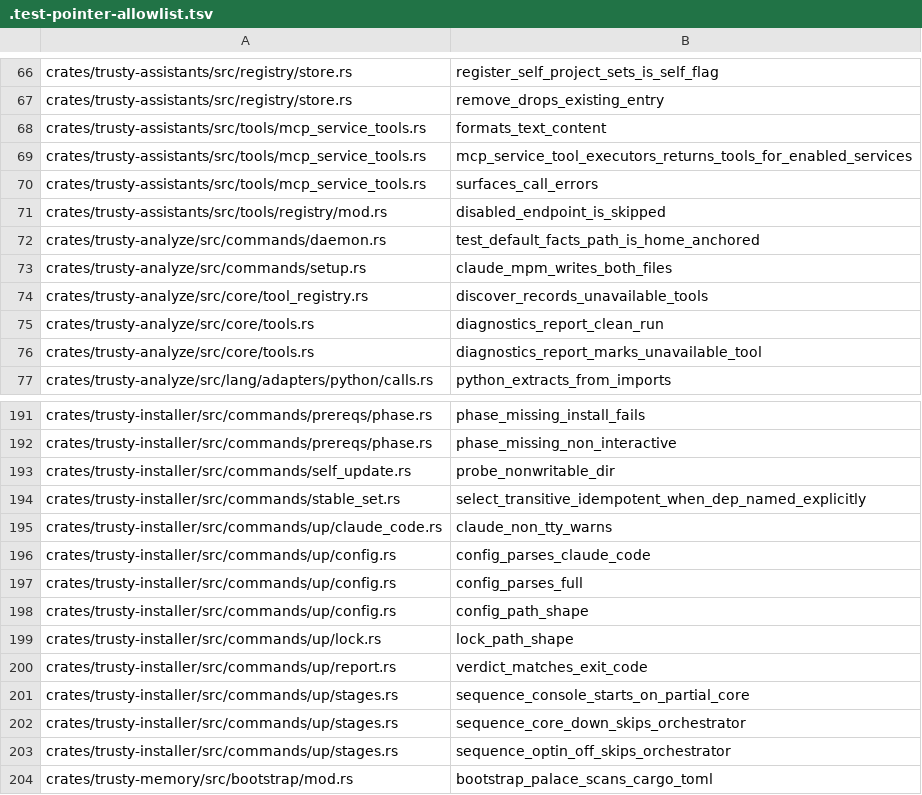
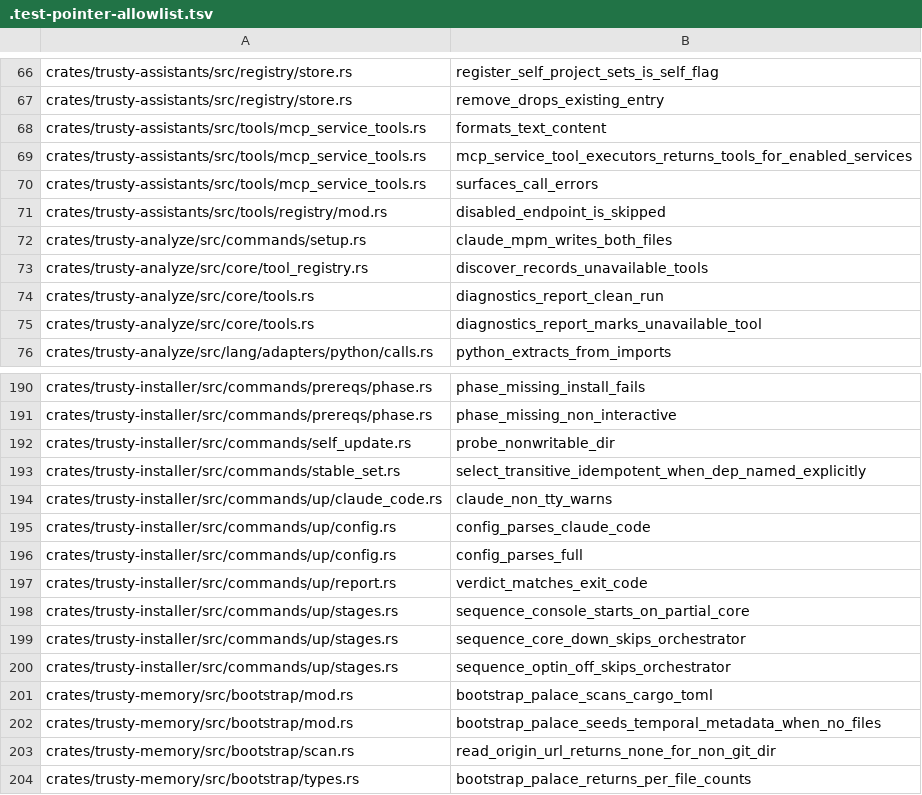
Before and after one commit to bobmatnyc/trusty-tools, a TSV file: .test-pointer-allowlist.tsv, drawn as a sheet; only a part is shown, gaps mark what is left out; the shorter side is filled out with more unchanged rows; the diff names each change by its address in the sheet, - before the commit and + after, or states it on an @@ line.

```diff
--- a/.test-pointer-allowlist.tsv
+++ b/.test-pointer-allowlist.tsv
-row 72: crates/trusty-analyze/src/commands/daemon.rs | test_default_facts_path_is_home_anchored
-row 198: crates/trusty-installer/src/commands/up/config.rs | config_path_shape
-row 199: crates/trusty-installer/src/commands/up/lock.rs | lock_path_shape
```
Also changed, not shown: 29 other files.
